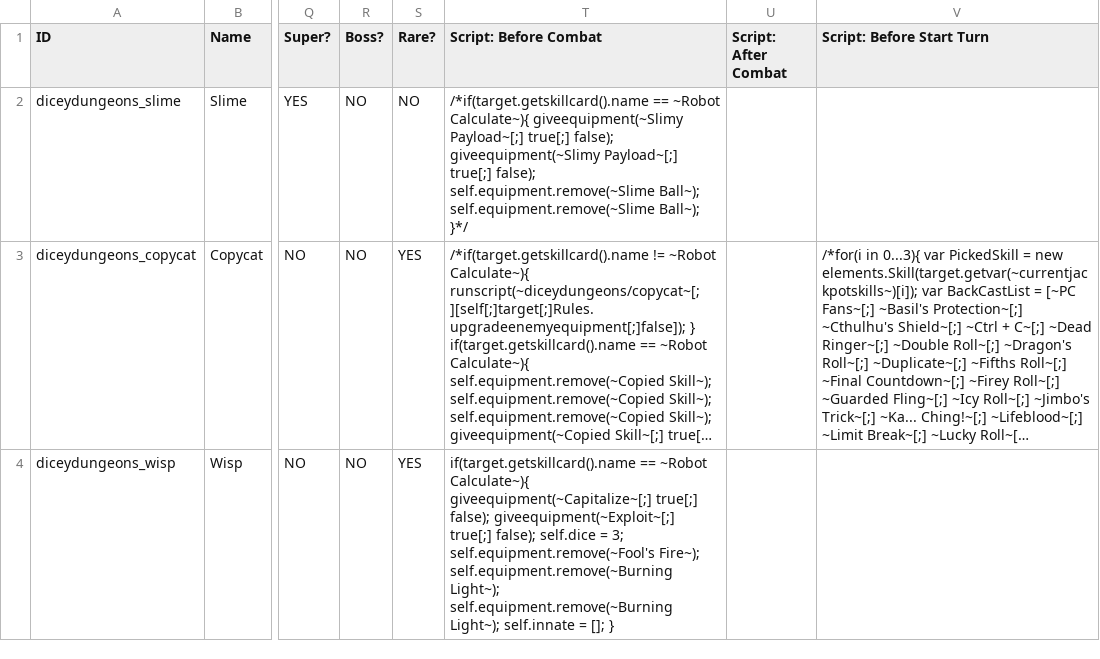
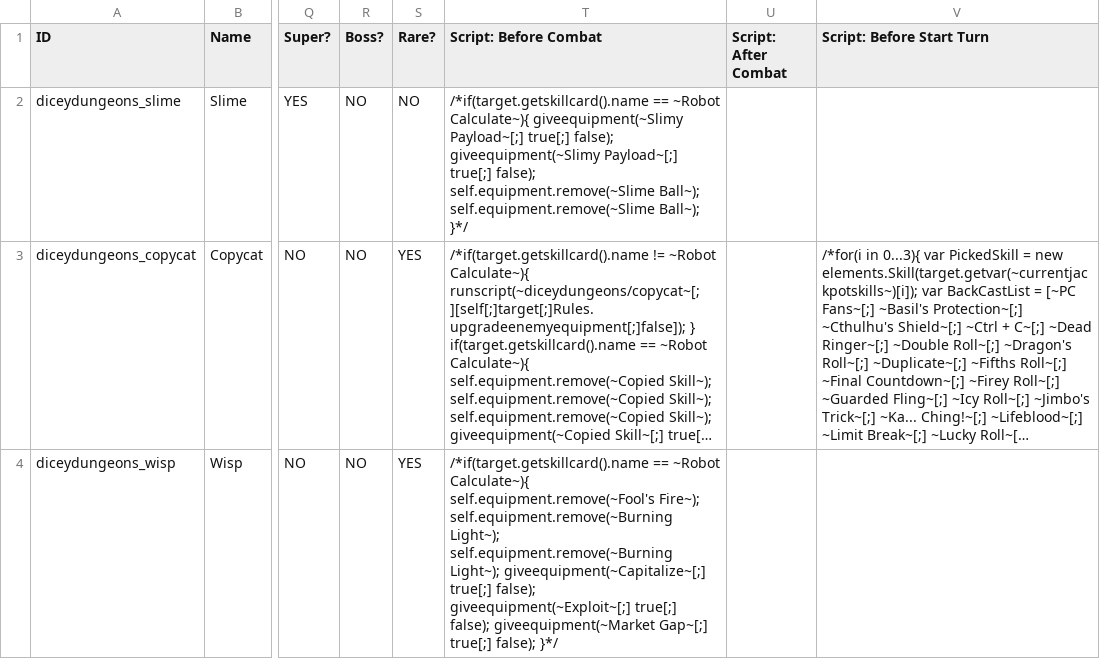
Before and after one commit to Polly224/pollymod, a CSV file: _merge/data/text/fighters.csv, drawn as a sheet; only a part is shown, gaps mark what is left out; long unchanged cells end in …; the diff names each change by its address in the sheet, - before the commit and + after, or states it on an @@ line.

```diff
--- a/_merge/data/text/fighters.csv
+++ b/_merge/data/text/fighters.csv
-T4 (Script: Before Combat): if(target.getskillcard().name == ~Robot Calculate~){ giveequipment(~Capitalize~[;] true[;] false); giveequipment(~Exploit~[;] true[;] false); self.dice = 3; self.equipment.remove(~Fool's Fire~); self.equipment.remove(~Burning Light~); self.equipment.remove(~Burning Light~); self.innate = []; }
+T4 (Script: Before Combat): /*if(target.getskillcard().name == ~Robot Calculate~){ self.equipment.remove(~Fool's Fire~); self.equipment.remove(~Burning Light~); self.equipment.remove(~Burning Light~); giveequipment(~Capitalize~[;] true[;] false); giveequipment(~Exploit~[;] true[;] false); giveequipment(~Market Gap~[;] true[;] false); }*/
```
Also changed, not shown: _append/data/text/equipment.csv.
